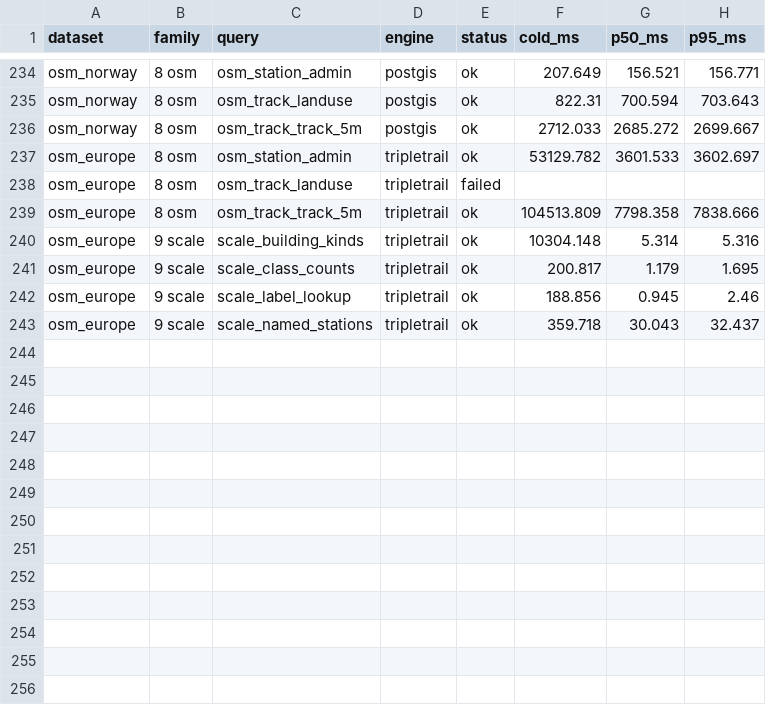
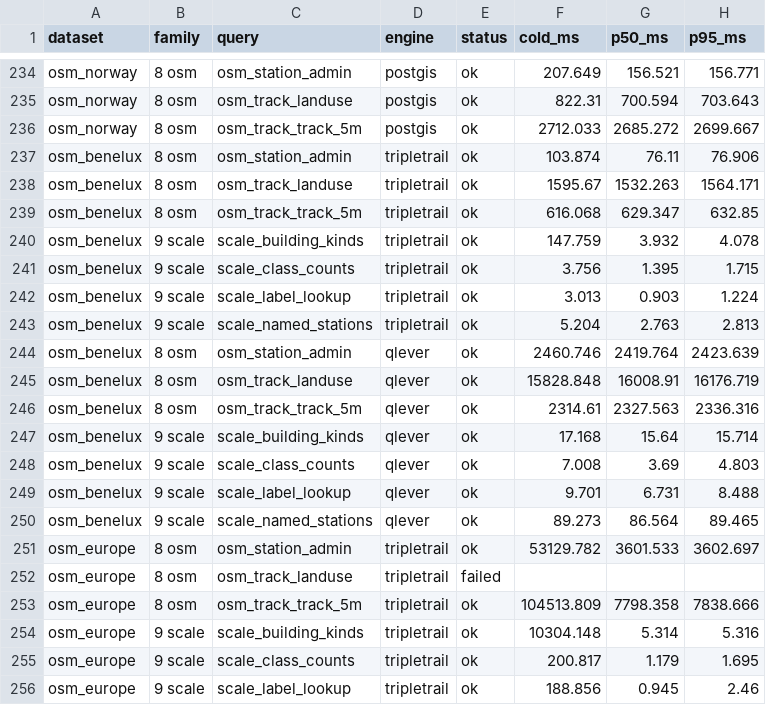
Before and after one commit to Matdata-eu/tripletrail-bench, a CSV file: bench/v2/results/dashboard/spatial_queries.csv, drawn as a sheet; only a part is shown, gaps mark what is left out; the shorter side is filled out with more unchanged rows.

```diff
--- a/bench/v2/results/dashboard/spatial_queries.csv
+++ b/bench/v2/results/dashboard/spatial_queries.csv
@@ -236,2 +236,16 @@ osm_norway,8 osm,osm_track_landuse,postgis,ok,822.31,700.594,703.643
 osm_norway,8 osm,osm_track_track_5m,postgis,ok,2712.033,2685.272,2699.667
+osm_benelux,8 osm,osm_station_admin,tripletrail,ok,103.874,76.11,76.906
+osm_benelux,8 osm,osm_track_landuse,tripletrail,ok,1595.67,1532.263,1564.171
+osm_benelux,8 osm,osm_track_track_5m,tripletrail,ok,616.068,629.347,632.85
+osm_benelux,9 scale,scale_building_kinds,tripletrail,ok,147.759,3.932,4.078
+osm_benelux,9 scale,scale_class_counts,tripletrail,ok,3.756,1.395,1.715
+osm_benelux,9 scale,scale_label_lookup,tripletrail,ok,3.013,0.903,1.224
+osm_benelux,9 scale,scale_named_stations,tripletrail,ok,5.204,2.763,2.813
+osm_benelux,8 osm,osm_station_admin,qlever,ok,2460.746,2419.764,2423.639
+osm_benelux,8 osm,osm_track_landuse,qlever,ok,15828.848,16008.91,16176.719
+osm_benelux,8 osm,osm_track_track_5m,qlever,ok,2314.61,2327.563,2336.316
+osm_benelux,9 scale,scale_building_kinds,qlever,ok,17.168,15.64,15.714
+osm_benelux,9 scale,scale_class_counts,qlever,ok,7.008,3.69,4.803
+osm_benelux,9 scale,scale_label_lookup,qlever,ok,9.701,6.731,8.488
+osm_benelux,9 scale,scale_named_stations,qlever,ok,89.273,86.564,89.465
 osm_europe,8 osm,osm_station_admin,tripletrail,ok,53129.782,3601.533,3602.697
```
Also changed, not shown: bench/v2/results/dashboard/provenance.csv, bench/v2/results/dashboard/spatial_load.csv, 28 other files.
